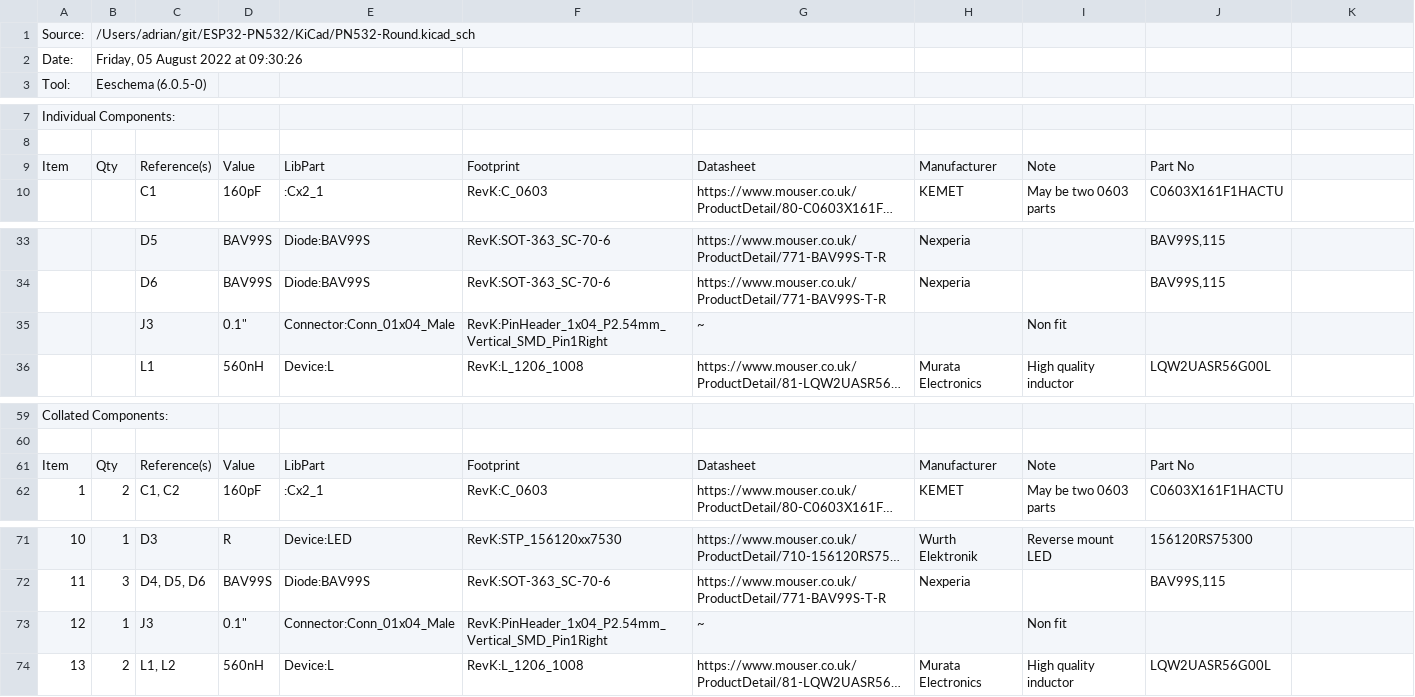
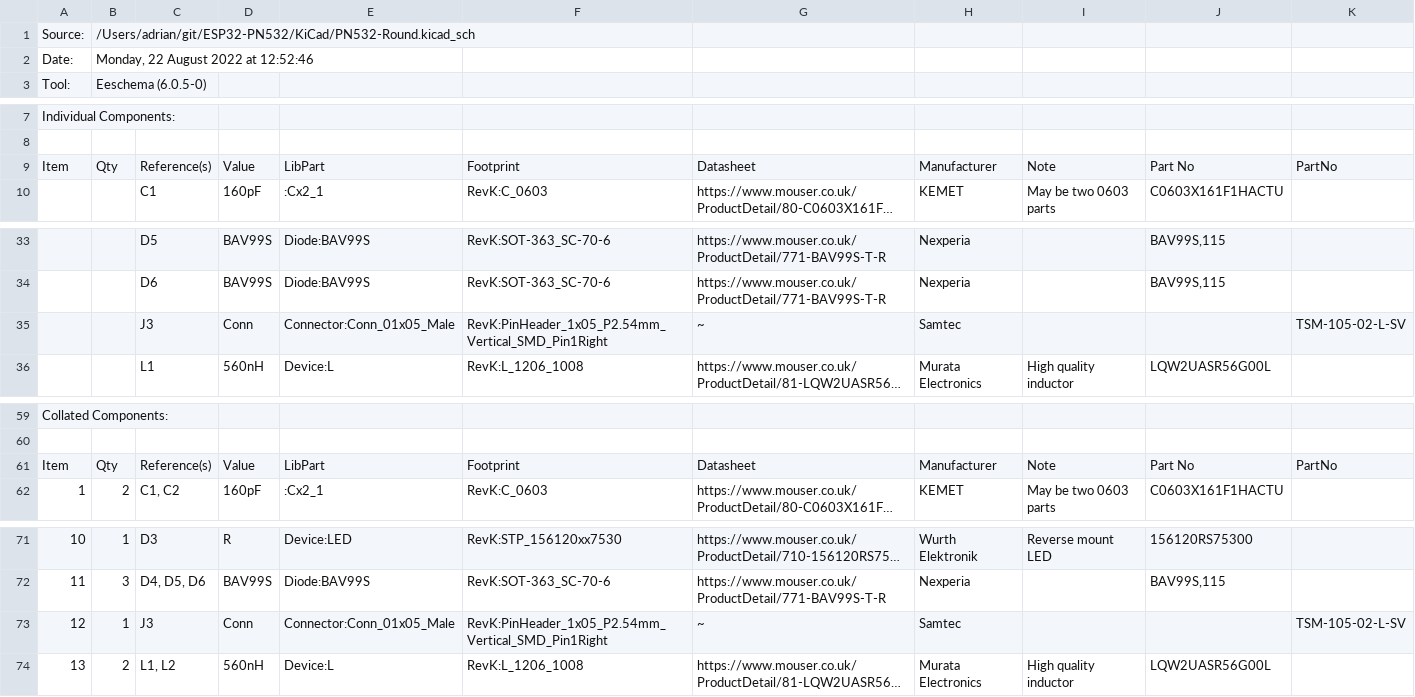
Before and after one commit to revk/ESP32-PN532, a CSV file: KiCad/PN532-Round.csv, drawn as a sheet; only a part is shown, gaps mark what is left out; long unchanged cells end in …; removed rows and columns are numbered as before the commit, all else as after; the diff names each change by its address in the sheet, - before the commit and + after, or states it on an @@ line.

Commit message:
Made bell part of connector, optional 4 or 5 way, and removed connector for tamper as not protected and good tamper switch now.

```diff
--- a/KiCad/PN532-Round.csv
+++ b/KiCad/PN532-Round.csv
-B2: Friday, 05 August 2022 at 09:30:26
+B2: Monday, 22 August 2022 at 12:52:46
-K9: (empty)
+K9: PartNo
-row 35:  |  | J3 | 0.1" | Connector:Conn_01x04_Male | RevK:PinHeader_1x04_P2.54mm_Vertical_SMD_Pin1Right | ~ |  | Non fit
+row 35:  |  | J3 | Conn | Connector:Conn_01x05_Male | RevK:PinHeader_1x05_P2.54mm_Vertical_SMD_Pin1Right | ~ | Samtec |  |  | TSM-105-02-L-SV
-K61: (empty)
+K61: PartNo
-D73: 0.1"
+D73: Conn
-E73: Connector:Conn_01x04_Male
+E73: Connector:Conn_01x05_Male
-F73: RevK:PinHeader_1x04_P2.54mm_Vertical_SMD_Pin1Right
+F73: RevK:PinHeader_1x05_P2.54mm_Vertical_SMD_Pin1Right
-H73: (empty)
+H73: Samtec
-I73: Non fit
+I73: (empty)
-K73: (empty)
+K73: TSM-105-02-L-SV
```
Also changed, not shown: 28 other files.
